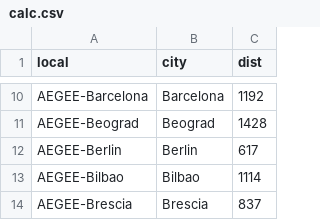
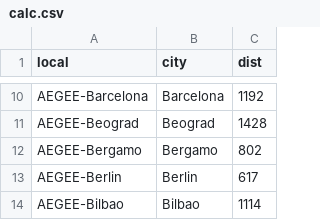
Before and after one commit to AEGEE-Delft/spm-site, a CSV file: src/assets/calc.csv, drawn as a sheet; only a part is shown, gaps mark what is left out; the shorter side is filled out with more unchanged rows.

Commit message:
Add AEGEE-Bergamo

```diff
--- a/src/assets/calc.csv
+++ b/src/assets/calc.csv
@@ -11,2 +11,3 @@ AEGEE-Barcelona,Barcelona,1192
 AEGEE-Beograd,Beograd,1428
+AEGEE-Bergamo,Bergamo,802
 AEGEE-Berlin,Berlin,617
```
